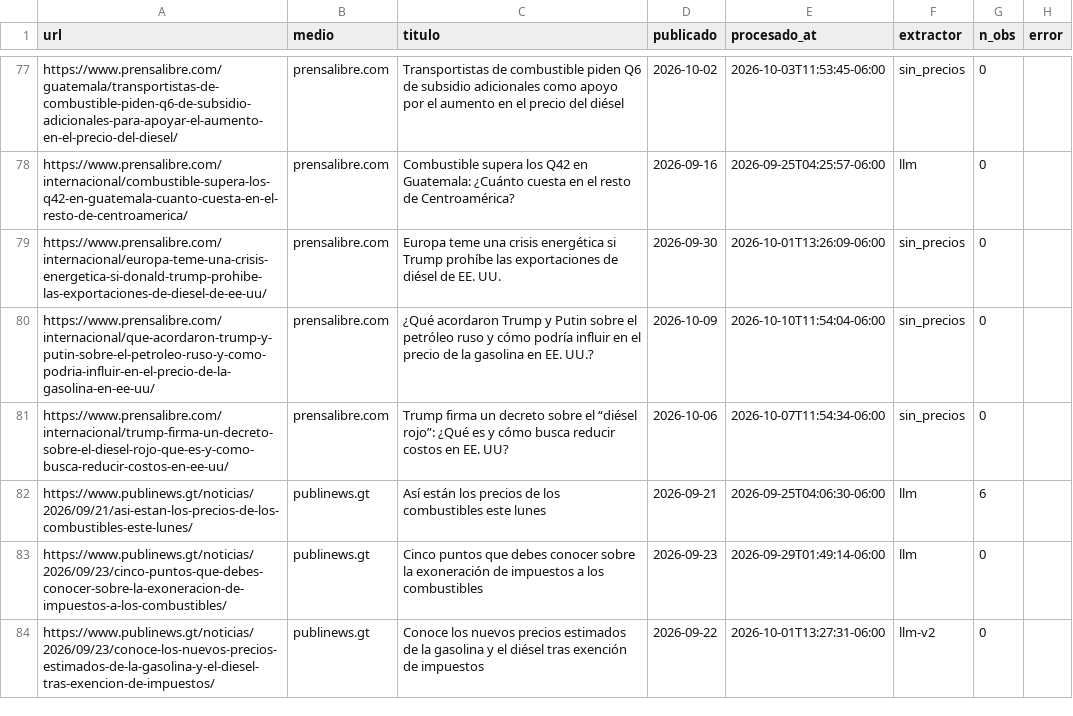
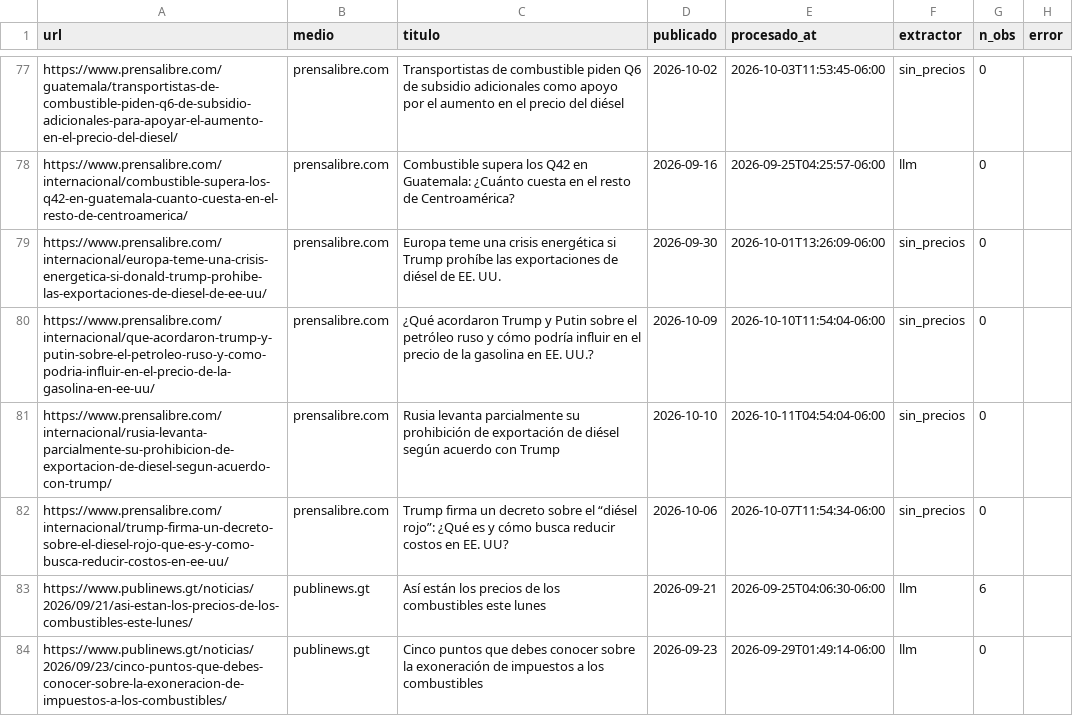
Before and after one commit to yartoorsdar/gasolina-gt, a CSV file: data/db/articulos.csv, drawn as a sheet; only a part is shown, gaps mark what is left out; the shorter side is filled out with more unchanged rows.

```diff
--- a/data/db/articulos.csv
+++ b/data/db/articulos.csv
@@ -80,2 +80,3 @@ https://www.prensalibre.com/internacional/europa-teme-una-crisis-energetica-si-d
 https://www.prensalibre.com/internacional/que-acordaron-trump-y-putin-sobre-el-petroleo-ruso-y-como-podria-influir-en-el-precio-de-la-gasolina-en-ee-uu/,prensalibre.com,¿Qué acordaron Trump y Putin sobre el petróleo ruso y cómo podría influir en el precio de la gasolina en EE. UU.?,2026-10-09,2026-10-10T11:54:04-06:00,sin_precios,0,
+https://www.prensalibre.com/internacional/rusia-levanta-parcialmente-su-prohibicion-de-exportacion-de-diesel-segun-acuerdo-con-trump/,prensalibre.com,Rusia levanta parcialmente su prohibición de exportación de diésel según acuerdo con Trump,2026-10-10,2026-10-11T04:54:04-06:00,sin_precios,0,
 https://www.prensalibre.com/internacional/trump-firma-un-decreto-sobre-el-diesel-rojo-que-es-y-como-busca-reducir-costos-en-ee-uu/,prensalibre.com,Trump firma un decreto sobre el “diésel rojo”: ¿Qué es y cómo busca reducir costos en EE. UU?,2026-10-06,2026-10-07T11:54:34-06:00,sin_precios,0,
```
Also changed, not shown: data/db/calibracion.csv, data/db/votos.csv, 2 other files.
